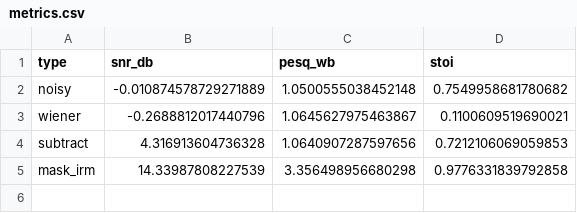
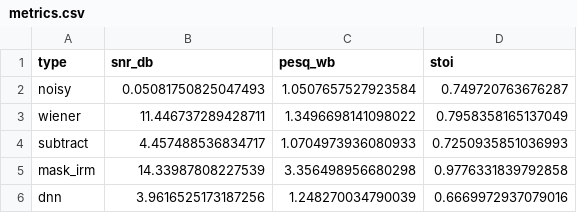
Before and after one commit to Derrick927/elec5305-project-530747868, a CSV file: results/metrics.csv, drawn as a sheet.

```diff
--- a/results/metrics.csv
+++ b/results/metrics.csv
@@ -1,5 +1,6 @@
 type,snr_db,pesq_wb,stoi
-noisy,-0.010874578729271889,1.0500555038452148,0.7549958681780682
-wiener,-0.2688812017440796,1.0645627975463867,0.1100609519690021
-subtract,4.316913604736328,1.0640907287597656,0.7212106069059853
+noisy,0.05081750825047493,1.0507657527923584,0.749720763676287
+wiener,11.446737289428711,1.3496698141098022,0.7958358165137049
+subtract,4.457488536834717,1.0704973936080933,0.7250935851036993
 mask_irm,14.33987808227539,3.356498956680298,0.9776331839792858
+dnn,3.9616525173187256,1.248270034790039,0.6669972937079016
```
Also changed, not shown: 6 other files.
